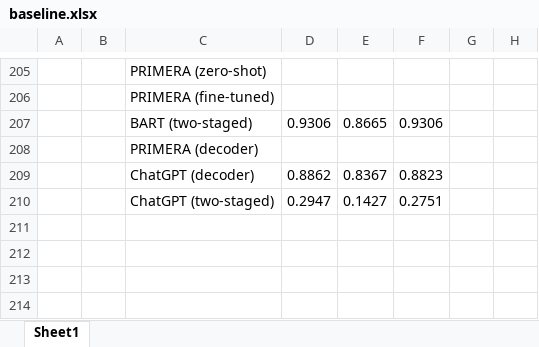
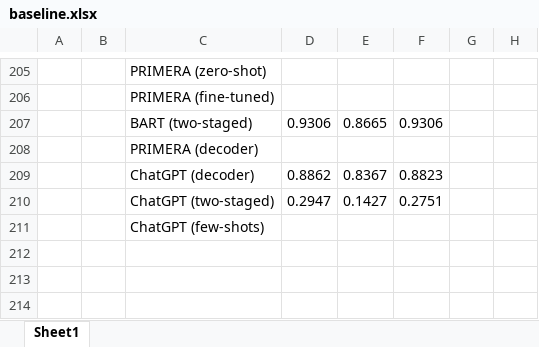
Before and after one commit to theQuert/Knowledge-Updating-System, an Excel workbook: dataset/baseline.xlsx, sheet Sheet1, drawn as a sheet; only a part is shown, gaps mark what is left out; values as stored, in another font and other column widths than the file's, no borders; the diff names each change by its address in the sheet, - before the commit and + after, or states it on an @@ line.

Commit message:
Add experiments for few-shots on chatgpt api

```diff
--- a/dataset/baseline.xlsx (sheet Sheet1)
+++ b/dataset/baseline.xlsx (sheet Sheet1)
-C211: (empty)
+C211: ChatGPT (few-shots)
```
